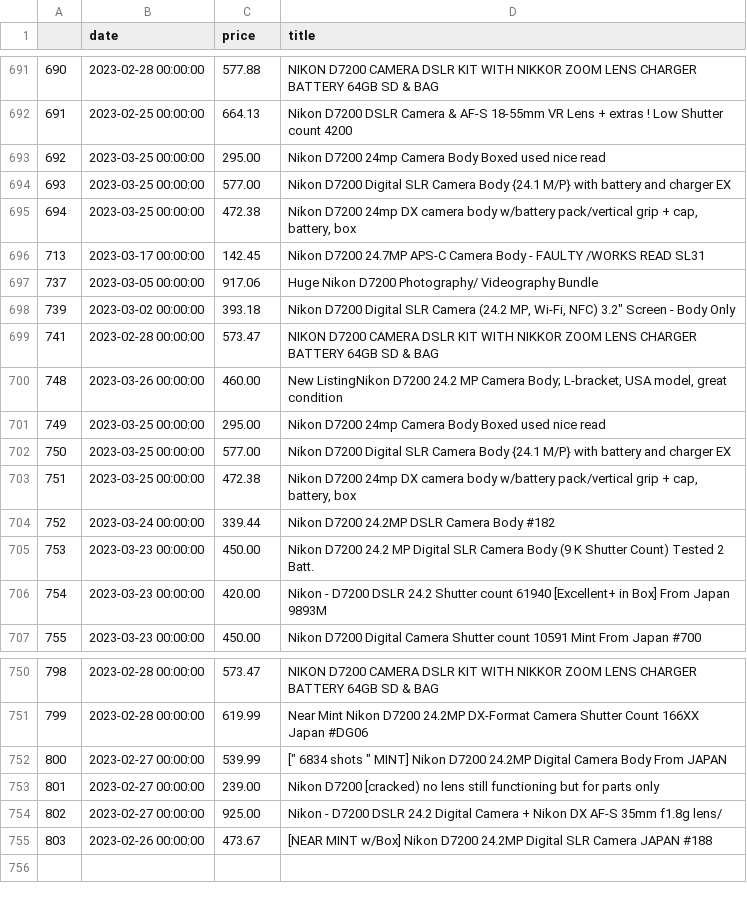
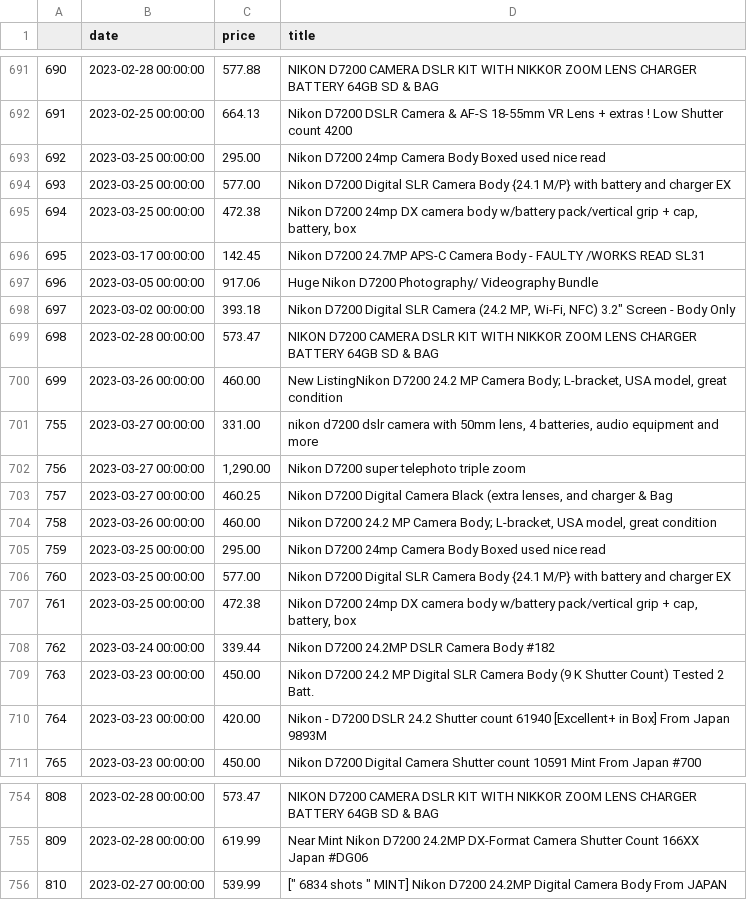
Before and after one commit to kobesar/ebaytracker, a CSV file: data/d7200.csv, drawn as a sheet; only a part is shown, gaps mark what is left out; removed rows and columns are numbered as before the commit, all else as after; the diff names each change by its address in the sheet, - before the commit and + after, or states it on an @@ line.

```diff
--- a/data/d7200.csv
+++ b/data/d7200.csv
@@ column A renumbered between rows 696 and 756 @@
+row 701: 755 | 2023-03-27 00:00:00 | 331.00 | nikon d7200 dslr camera with 50mm lens, 4 batteries, audio equipment and more
+row 702: 756 | 2023-03-27 00:00:00 | 1,290.00 | Nikon D7200 super telephoto triple zoom
+row 703: 757 | 2023-03-27 00:00:00 | 460.25 | Nikon D7200 Digital Camera Black (extra lenses, and charger & Bag
+row 704: 758 | 2023-03-26 00:00:00 | 460.00 | Nikon D7200 24.2 MP Camera Body; L-bracket, USA model, great condition
-row 753: 801 | 2023-02-27 00:00:00 | 239.00 | Nikon D7200 [cracked) no lens still functioning but for parts only
-row 754: 802 | 2023-02-27 00:00:00 | 925.00 | Nikon - D7200 DSLR 24.2 Digital Camera + Nikon DX AF-S 35mm f1.8g lens/
-row 755: 803 | 2023-02-26 00:00:00 | 473.67 | [NEAR MINT w/Box] Nikon D7200 24.2MP Digital SLR Camera JAPAN #188
```
Also changed, not shown: data/full_data.csv, data/nikkor1024.csv, 1 other file.
